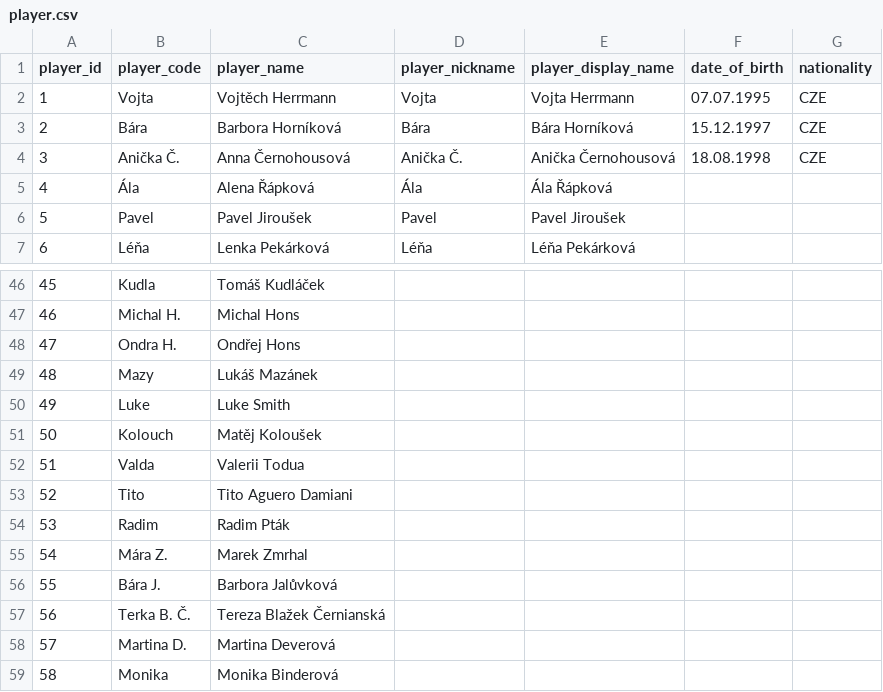
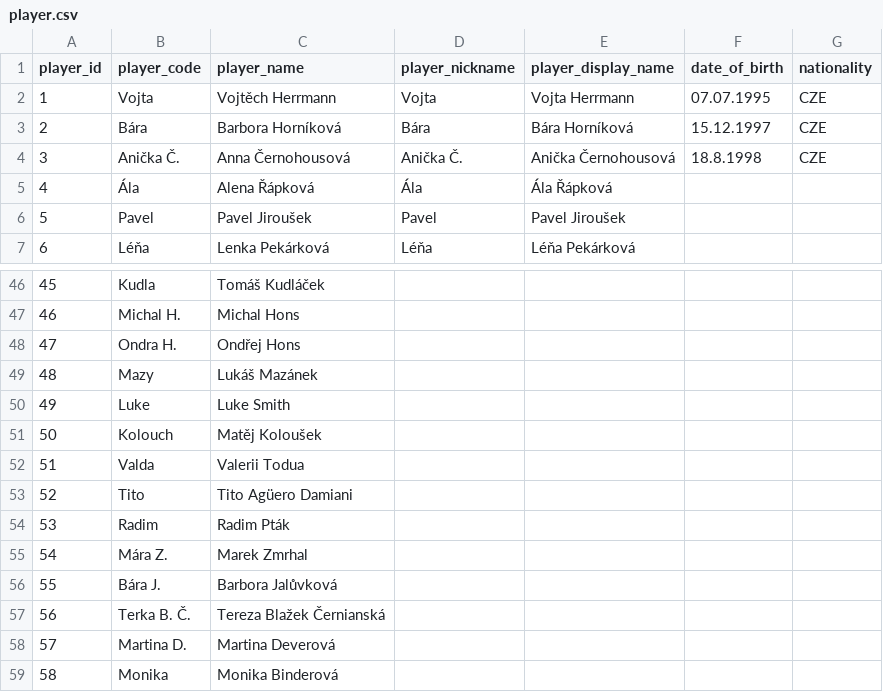
Before and after one commit to vojtechherrmann/rozvedcik, a CSV file: historical_results/data/player.csv, drawn as a sheet; only a part is shown, gaps mark what is left out.

Commit message:
tito name change

```diff
--- a/historical_results/data/player.csv
+++ b/historical_results/data/player.csv
@@ -3,3 +3,3 @@
 2,Bára,Barbora Horníková,Bára,Bára Horníková,15.12.1997,CZE
-3,Anička Č.,Anna Černohousová,Anička Č.,Anička Černohousová,18.08.1998,CZE
+3,Anička Č.,Anna Černohousová,Anička Č.,Anička Černohousová,18.8.1998,CZE
 4,Ála,Alena Řápková,Ála,Ála Řápková,,
@@ -52,3 +52,3 @@
 51,Valda,Valerii Todua,,,,
-52,Tito,Tito Aguero Damiani,,,,
+52,Tito,Tito Agüero Damiani,,,,
 53,Radim,Radim Pták,,,,
```
